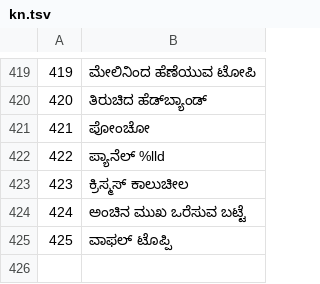
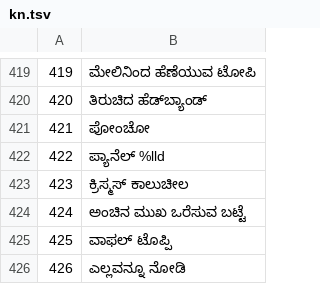
Before and after one commit to jackwallner/knit, a TSV file: scripts/l10n/kn.tsv, drawn as a sheet; only a part is shown, gaps mark what is left out; the diff names each change by its address in the sheet, - before the commit and + after, or states it on an @@ line.

```diff
--- a/scripts/l10n/kn.tsv
+++ b/scripts/l10n/kn.tsv
+row 426: 426 | ಎಲ್ಲವನ್ನೂ ನೋಡಿ
```
Also changed, not shown: scripts/l10n/ml.tsv, scripts/l10n/or.tsv, 45 other files.
